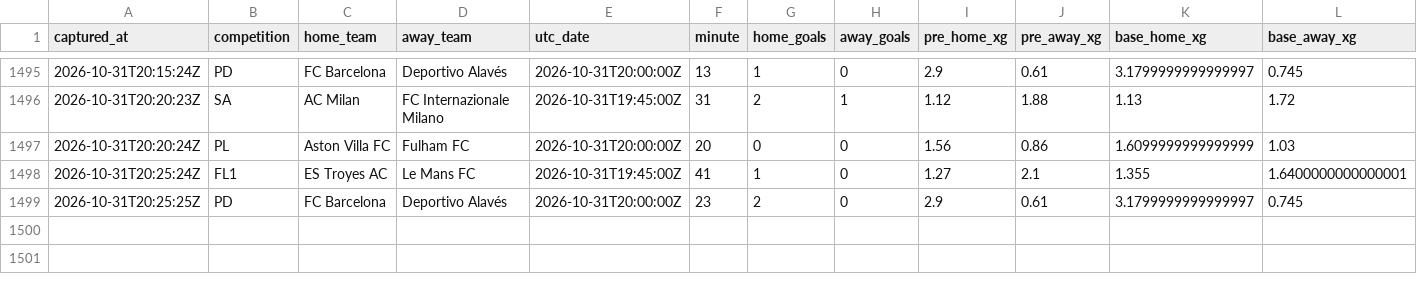
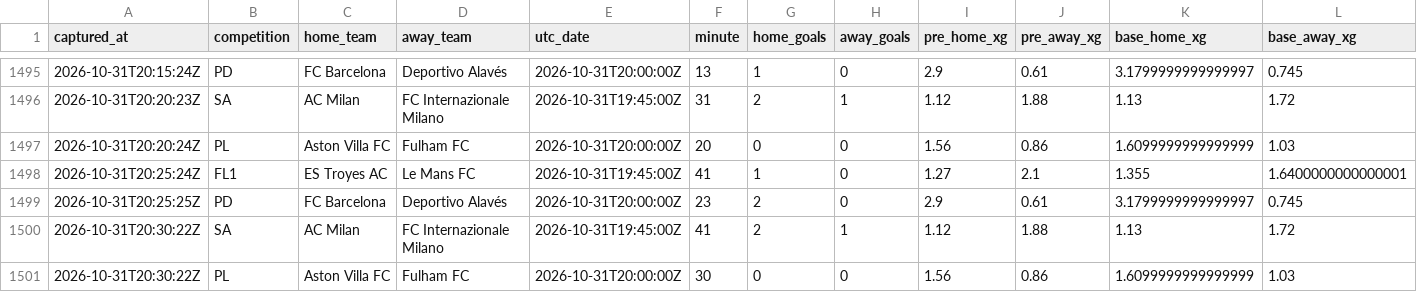
Before and after one commit to ecastc2607-cmd/football_prediction, a CSV file: data/tracking/live_snapshots.csv, drawn as a sheet; only a part is shown, gaps mark what is left out; rows hold the shown columns only; the diff names each change by its address in the sheet, - before the commit and + after, or states it on an @@ line.

```diff
--- a/data/tracking/live_snapshots.csv
+++ b/data/tracking/live_snapshots.csv
+row 1500: 2026-10-31T20:30:22Z | SA | AC Milan | FC Internazionale Milano | 2026-10-31T19:45:00Z | 41 | 2 | 1 | 1.12 | 1.88 | 1.13 | 1.72
+row 1501: 2026-10-31T20:30:22Z | PL | Aston Villa FC | Fulham FC | 2026-10-31T20:00:00Z | 30 | 0 | 0 | 1.56 | 0.86 | 1.6099999999999999 | 1.03
```
Also changed, not shown: data/tracking/live_odds_snapshots.csv.
